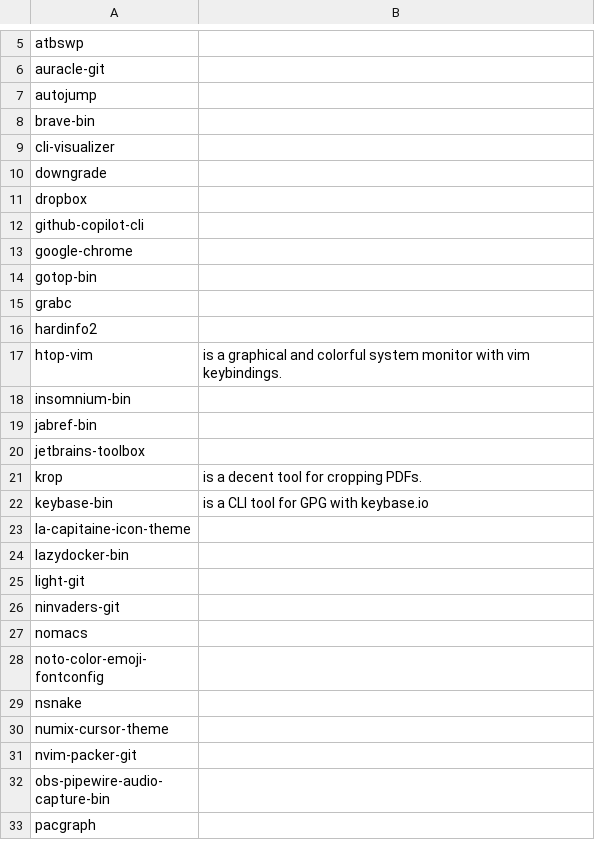
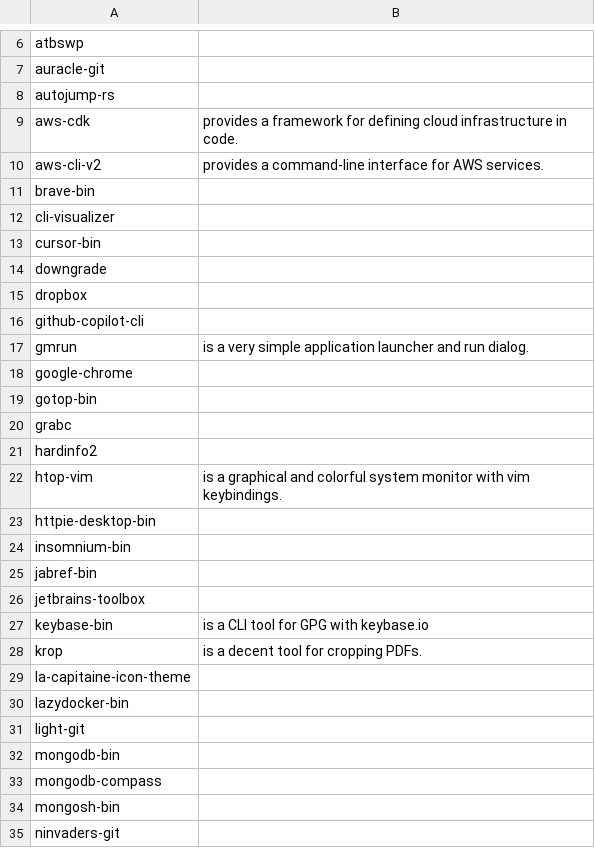
Before and after one commit to 00riddle00/npBuild, a TSV file: package-lists/pkgs-from-aur.tsv, drawn as a sheet; only a part is shown, gaps mark what is left out; the shorter side is filled out with more unchanged rows; the diff covers the shown part only.

Commit message:
Update package lists.

```diff
--- a/package-lists/pkgs-from-aur.tsv
+++ b/package-lists/pkgs-from-aur.tsv
@@ -6,5 +7,8 @@ atbswp
 auracle-git	
-autojump	
+autojump-rs	
+aws-cdk	"provides a framework for defining cloud infrastructure in code."
+aws-cli-v2	"provides a command-line interface for AWS services."
 brave-bin	
 cli-visualizer	
+cursor-bin	
 downgrade	
@@ -12,2 +16,3 @@ dropbox
 github-copilot-cli	
+gmrun	"is a very simple application launcher and run dialog."
 google-chrome	
@@ -17,2 +22,3 @@ hardinfo2
 htop-vim	"is a graphical and colorful system monitor with vim keybindings."
+httpie-desktop-bin	
 insomnium-bin	
@@ -20,4 +26,4 @@ jabref-bin
 jetbrains-toolbox	
+keybase-bin	"is a CLI tool for GPG with keybase.io "
 krop	"is a decent tool for cropping PDFs."
-keybase-bin	"is a CLI tool for GPG with keybase.io "
 la-capitaine-icon-theme	
@@ -25,2 +31,5 @@ lazydocker-bin
 light-git	
+mongodb-bin	
+mongodb-compass	
+mongosh-bin	
 ninvaders-git	
```
Also changed, not shown: 2 added rows and 2 removed rows elsewhere in this file, package-lists/pkgs-from-official.tsv.
